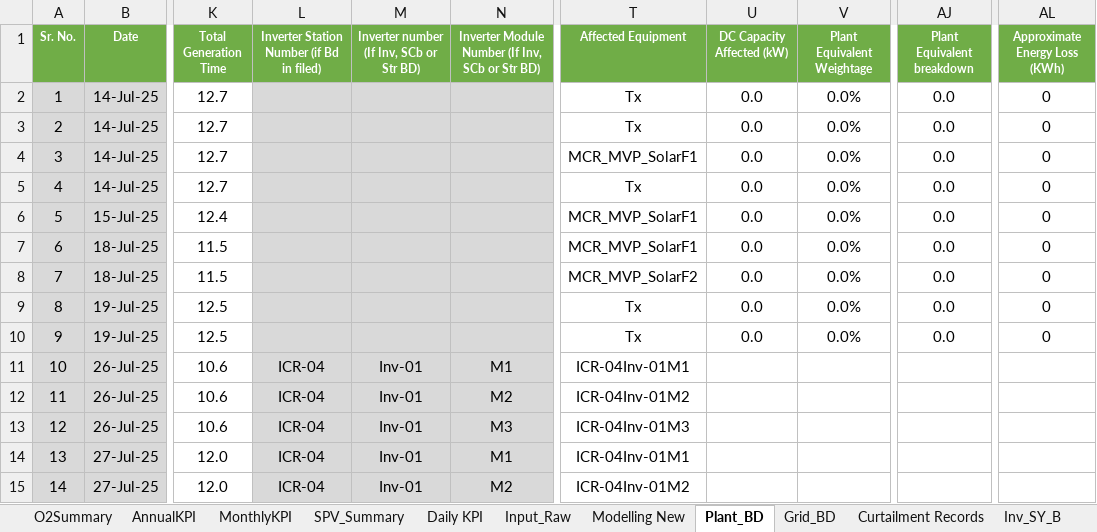
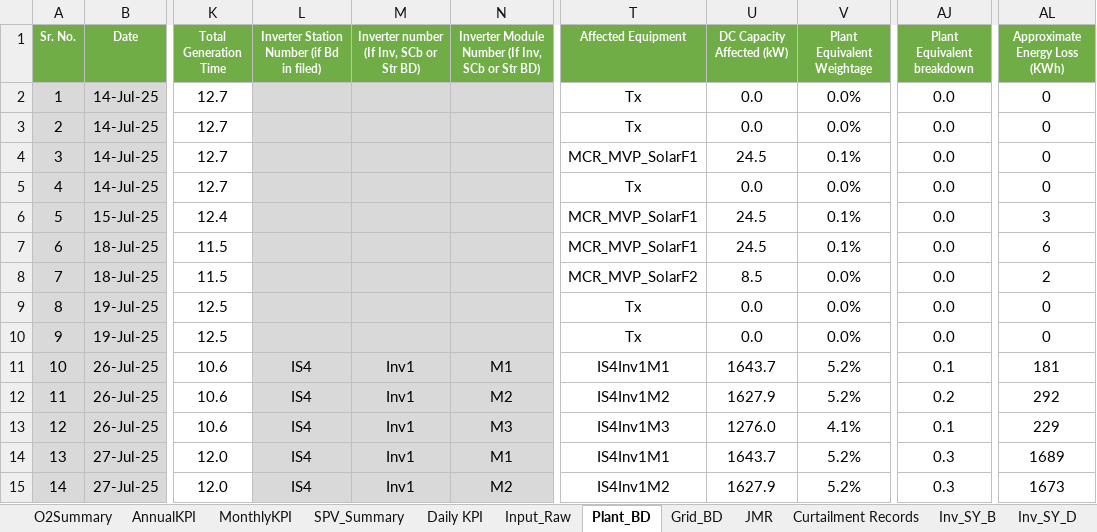
Before and after one commit to Awesome20225266/dgr-deviation-dashboard, an Excel workbook: DGR_Backup/DGR_ISTS_Washi_Solar.xlsx, sheet Plant_BD, drawn as a sheet; only a part is shown, gaps mark what is left out; values as stored, in another font and other column widths than the file's, no borders; table styles not drawn; the diff covers the shown part only; the diff names each change by its address in the sheet, - before the commit and + after, or states it on an @@ line.

```diff
--- a/DGR_Backup/DGR_ISTS_Washi_Solar.xlsx (sheet Plant_BD)
+++ b/DGR_Backup/DGR_ISTS_Washi_Solar.xlsx (sheet Plant_BD)
@@ sheet tab hidden: Modelling New @@
+sheet tab: JMR
-U4 (DC Capacity Affected (kW)): 0.0
+U4 (DC Capacity Affected (kW)): 24.5
-V4 (Plant Equivalent Weightage): 0.0%
+V4 (Plant Equivalent Weightage): 0.1%
-U6:U7 (DC Capacity Affected (kW)): 0.0
+U6:U7 (DC Capacity Affected (kW)): 24.5
-V6:V7 (Plant Equivalent Weightage): 0.0%
+V6:V7 (Plant Equivalent Weightage): 0.1%
-AL6 (Approximate Energy Loss (KWh)): 0
+AL6 (Approximate Energy Loss (KWh)): 3
-AL7 (Approximate Energy Loss (KWh)): 0
+AL7 (Approximate Energy Loss (KWh)): 6
-U8 (DC Capacity Affected (kW)): 0.0
+U8 (DC Capacity Affected (kW)): 8.5
-AL8 (Approximate Energy Loss (KWh)): 0
+AL8 (Approximate Energy Loss (KWh)): 2
-L11:L15: ICR-04
+L11:L15: IS4
-M11:M15: Inv-01
+M11:M15: Inv1
-T11 (Affected Equipment): ICR-04Inv-01M1
+T11 (Affected Equipment): IS4Inv1M1
-U11 (DC Capacity Affected (kW)): (empty)
+U11 (DC Capacity Affected (kW)): 1643.7
-V11:V12 (Plant Equivalent Weightage): (empty)
+V11:V12 (Plant Equivalent Weightage): 5.2%
-AJ11 (Plant Equivalent breakdown): (empty)
+AJ11 (Plant Equivalent breakdown): 0.1
-AL11 (Approximate Energy Loss (KWh)): (empty)
+AL11 (Approximate Energy Loss (KWh)): 181
-T12 (Affected Equipment): ICR-04Inv-01M2
+T12 (Affected Equipment): IS4Inv1M2
-U12 (DC Capacity Affected (kW)): (empty)
+U12 (DC Capacity Affected (kW)): 1627.9
-AJ12 (Plant Equivalent breakdown): (empty)
+AJ12 (Plant Equivalent breakdown): 0.2
-AL12 (Approximate Energy Loss (KWh)): (empty)
+AL12 (Approximate Energy Loss (KWh)): 292
-T13 (Affected Equipment): ICR-04Inv-01M3
+T13 (Affected Equipment): IS4Inv1M3
-U13 (DC Capacity Affected (kW)): (empty)
+U13 (DC Capacity Affected (kW)): 1276.0
-V13 (Plant Equivalent Weightage): (empty)
+V13 (Plant Equivalent Weightage): 4.1%
-AJ13 (Plant Equivalent breakdown): (empty)
+AJ13 (Plant Equivalent breakdown): 0.1
-AL13 (Approximate Energy Loss (KWh)): (empty)
+AL13 (Approximate Energy Loss (KWh)): 229
-T14 (Affected Equipment): ICR-04Inv-01M1
+T14 (Affected Equipment): IS4Inv1M1
-U14 (DC Capacity Affected (kW)): (empty)
+U14 (DC Capacity Affected (kW)): 1643.7
-V14:V15 (Plant Equivalent Weightage): (empty)
+V14:V15 (Plant Equivalent Weightage): 5.2%
-AJ14:AJ15 (Plant Equivalent breakdown): (empty)
+AJ14:AJ15 (Plant Equivalent breakdown): 0.3
-AL14 (Approximate Energy Loss (KWh)): (empty)
+AL14 (Approximate Energy Loss (KWh)): 1689
-T15 (Affected Equipment): ICR-04Inv-01M2
+T15 (Affected Equipment): IS4Inv1M2
-U15 (DC Capacity Affected (kW)): (empty)
+U15 (DC Capacity Affected (kW)): 1627.9
-AL15 (Approximate Energy Loss (KWh)): (empty)
+AL15 (Approximate Energy Loss (KWh)): 1673
```
Also changed, not shown: 2 removed rows and 87 edited cells elsewhere in this sheet, sheet Daily KPI, sheet Wet MC, sheet Input_Raw, sheet Basic Data, sheet O2Summary, sheet Inv_SY_B, 6 more sheets, formulas that keep their value, hidden cells, DGR_Backup/DGR_7MW.xlsx, DGR_Backup/DGR_Ghatodi.xlsx, 18 other files.
